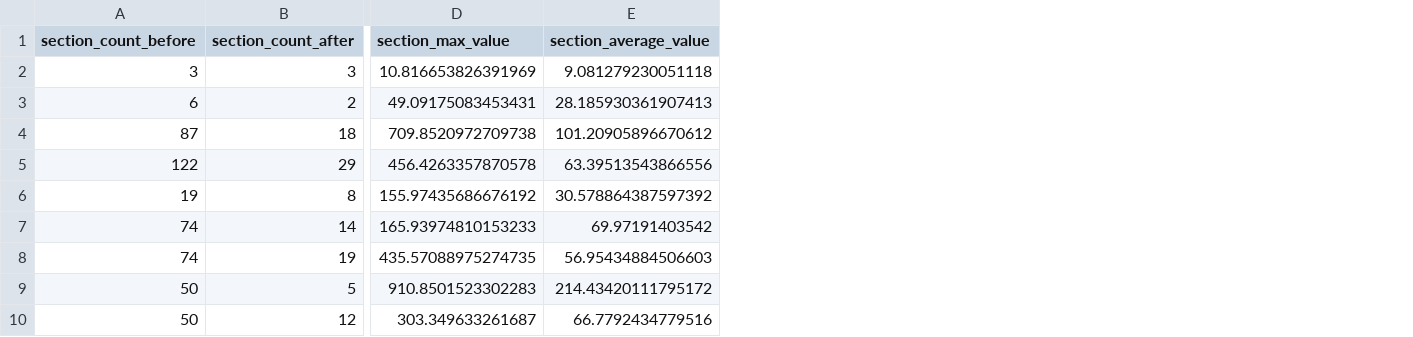
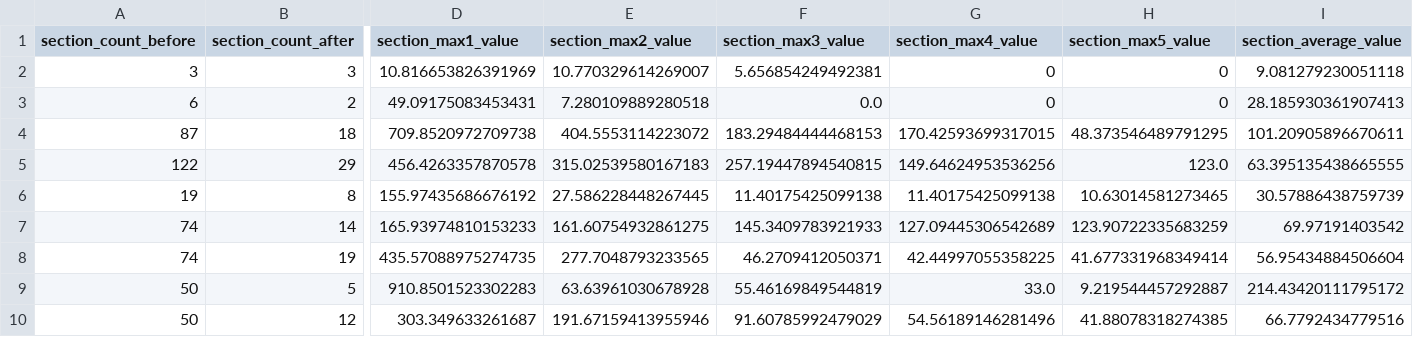
Before and after one commit to Ramson23/detection_mouse_activity, a CSV file: experiments/data/14.13.18_2023-11-18.csv, drawn as a sheet; only a part is shown, gaps mark what is left out; addresses are those after the commit; the diff names each change by its address in the sheet, - before the commit and + after, or states it on an @@ line.

```diff
--- a/experiments/data/14.13.18_2023-11-18.csv
+++ b/experiments/data/14.13.18_2023-11-18.csv
+column E (section_max2_value), rows 2-10: 10.770329614269007 | 7.280109889280518 | 404.5553114223072 | 315.02539580167183 | 27.586228448267445 | 161.60754932861275 | 277.7048793233565 | 63.63961030678928 | 191.67159413955946
+column F (section_max3_value), rows 2-10: 5.656854249492381 | 0.0 | 183.29484444468153 | 257.19447894540815 | 11.40175425099138 | 145.3409783921933 | 46.2709412050371 | 55.46169849544819 | 91.60785992479029
+column G (section_max4_value), rows 2-10: 0 | 0 | 170.42593699317015 | 149.64624953536256 | 11.40175425099138 | 127.09445306542689 | 42.44997055358225 | 33.0 | 54.56189146281496
+column H (section_max5_value), rows 2-10: 0 | 0 | 48.373546489791295 | 123.0 | 10.63014581273465 | 123.90722335683259 | 41.677331968349414 | 9.219544457292887 | 41.88078318274385
-D1: section_max_value
+D1: section_max1_value
-I4 (section_average_value): 101.20905896670612
+I4 (section_average_value): 101.20905896670611
-I5 (section_average_value): 63.39513543866556
+I5 (section_average_value): 63.395135438665555
-I6 (section_average_value): 30.578864387597392
+I6 (section_average_value): 30.57886438759739
-I8 (section_average_value): 56.95434884506603
+I8 (section_average_value): 56.95434884506604
```
Also changed, not shown: 8 other files.
